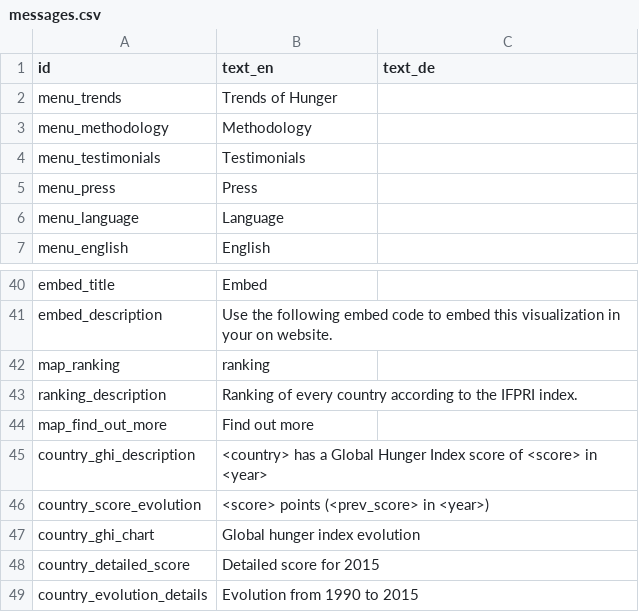
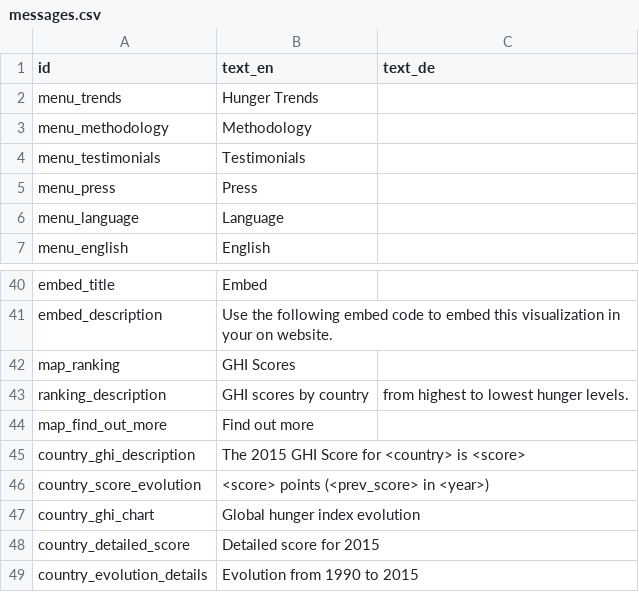
Before and after one commit to fagan2888/hunger-index-2015, a CSV file: data/messages.csv, drawn as a sheet; only a part is shown, gaps mark what is left out.

Commit message:
texts changed (client)

```diff
--- a/data/messages.csv
+++ b/data/messages.csv
@@ -1,3 +1,3 @@
 id,text_en,text_de
-menu_trends,Trends of Hunger,
+menu_trends,Hunger Trends,
 menu_methodology,Methodology,
@@ -41,6 +41,6 @@ embed_title,Embed,
 embed_description,Use the following embed code to embed this visualization in your on website.,
-map_ranking,ranking,
-ranking_description,Ranking of every country according to the IFPRI index.,
+map_ranking,GHI Scores,
+ranking_description,GHI scores by country, from highest to lowest hunger levels.,
 map_find_out_more,Find out more,
-country_ghi_description,<country> has a Global Hunger Index score of <score> in <year>,
+country_ghi_description,The 2015 GHI Score for <country> is <score>,
 country_score_evolution,<score> points (<prev_score> in <year>),
```
